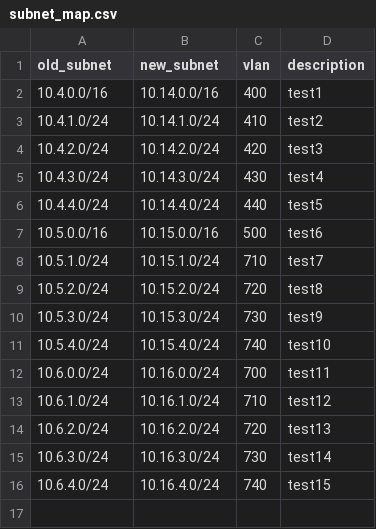
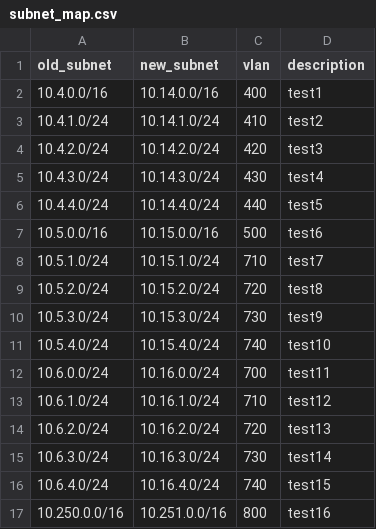
Before and after one commit to michaelj451/nsx_scripts, a CSV file: data/subnet_map.csv, drawn as a sheet.

```diff
--- a/data/subnet_map.csv
+++ b/data/subnet_map.csv
@@ -16 +16,2 @@ old_subnet,new_subnet,vlan,description
 10.6.4.0/24,10.16.4.0/24,740,test15
+10.250.0.0/16, 10.251.0.0/16,800,test16
```
Also changed, not shown: 5 other files.
